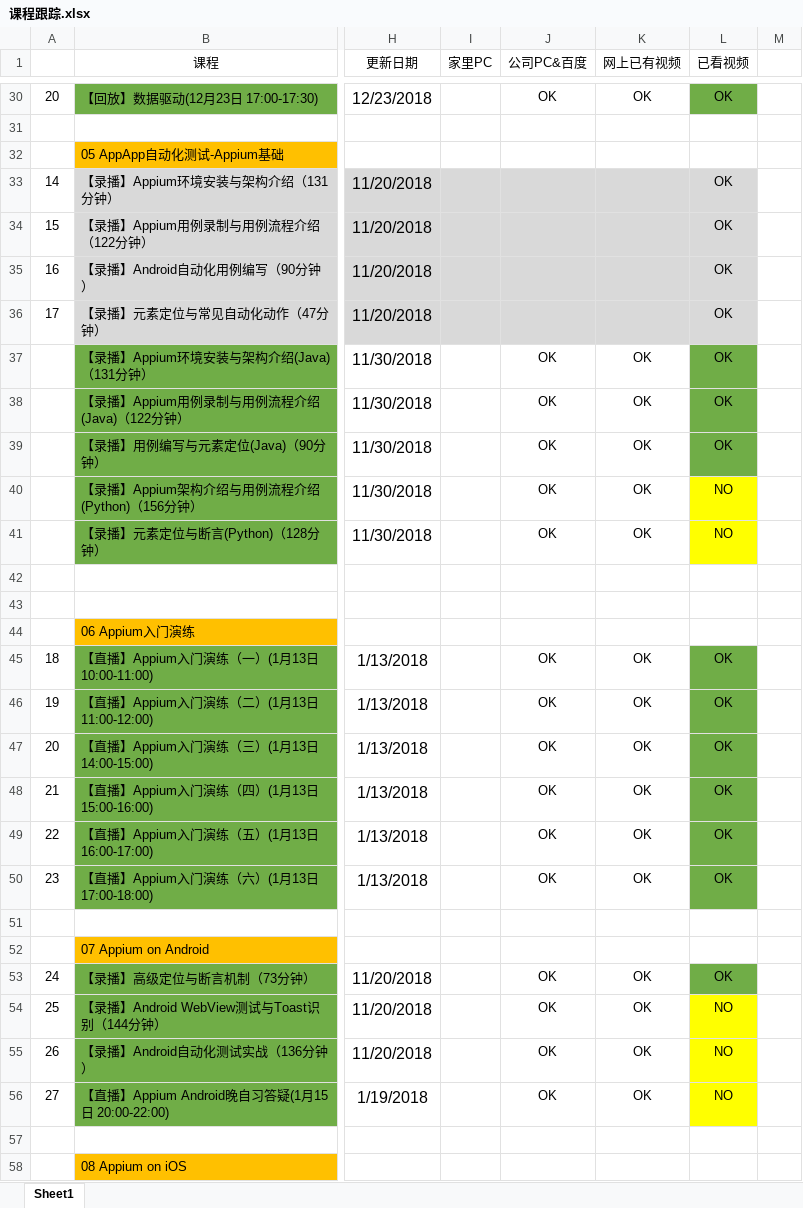
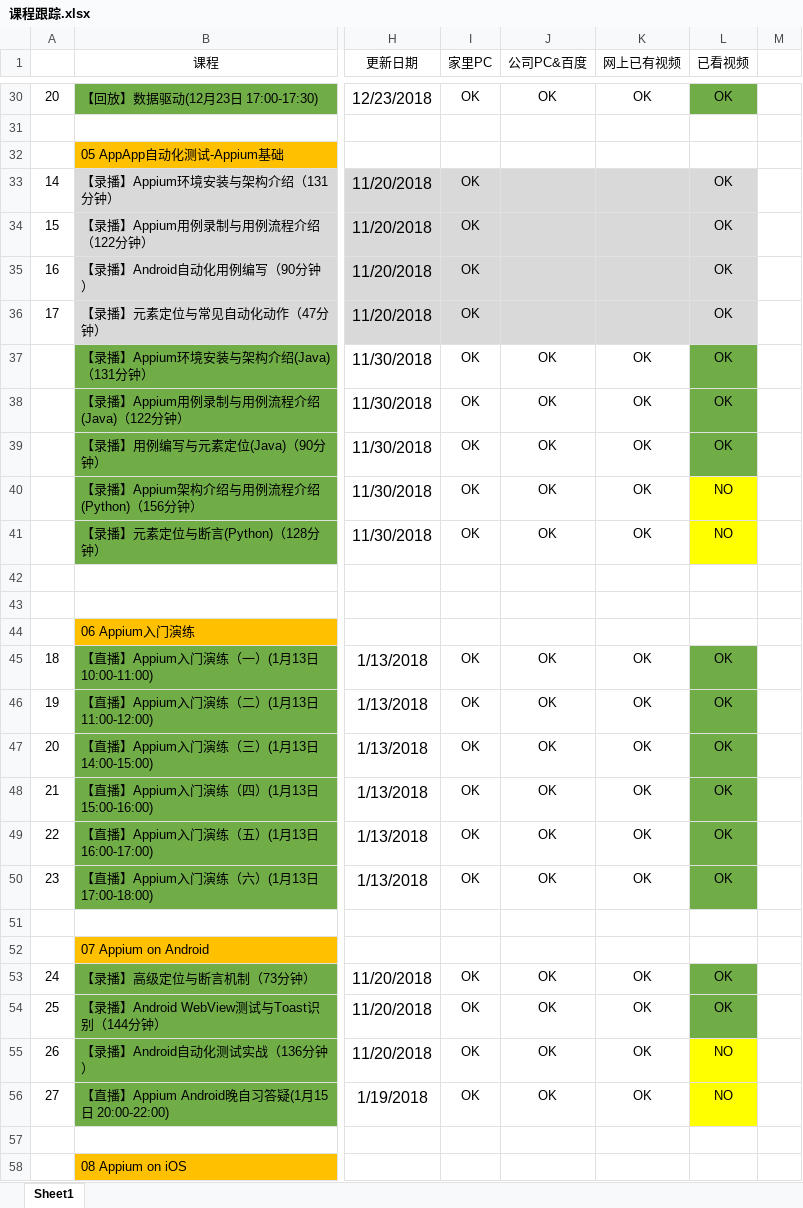
Before and after one commit to Owen-ET/TX-Class, an Excel workbook: 课程跟踪.xlsx, sheet Sheet1, drawn as a sheet; only a part is shown, gaps mark what is left out; values as stored, in another font and other column widths than the file's, no borders; the diff covers the shown part only; the diff names each change by its address in the sheet, - before the commit and + after, or states it on an @@ line.

```diff
--- a/课程跟踪.xlsx (sheet Sheet1)
+++ b/课程跟踪.xlsx (sheet Sheet1)
-I30 (家里PC): (empty)
+I30 (家里PC): OK
-I33:I41 (家里PC): (empty)
+I33:I41 (家里PC): OK
-I45:I50 (家里PC): (empty)
+I45:I50 (家里PC): OK
-I53:I56 (家里PC): (empty)
+I53:I56 (家里PC): OK
-L54 (已看视频): NO
+L54 (已看视频): OK
-L54 fill: #FFFF00
+L54 fill: #70AD47
```
Also changed, not shown: 73 edited cells elsewhere in this sheet.
